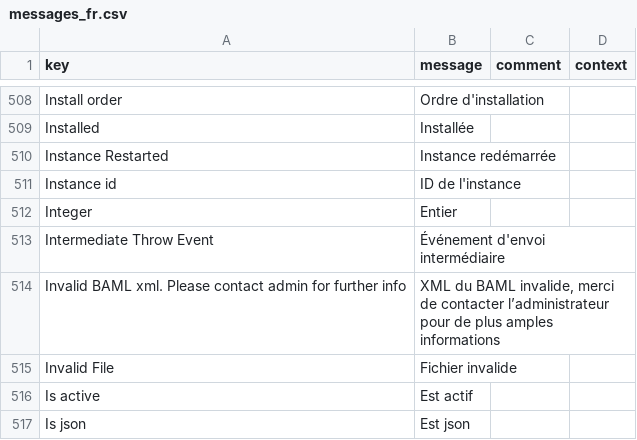
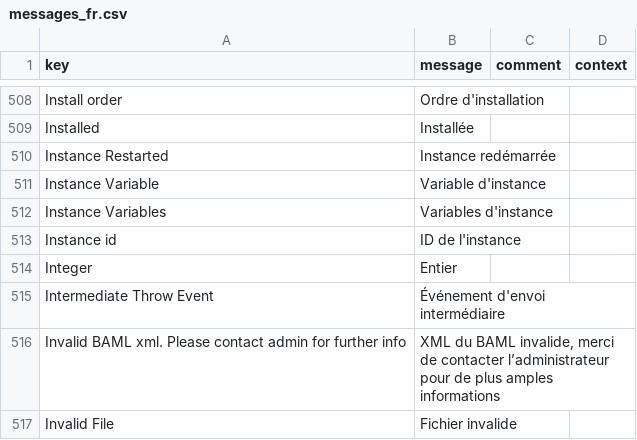
Before and after one commit to axelor/axelor-studio, a CSV file: src/main/resources/i18n/messages_fr.csv, drawn as a sheet; only a part is shown, gaps mark what is left out; the shorter side is filled out with more unchanged rows; the diff names each change by its address in the sheet, - before the commit and + after, or states it on an @@ line.

Commit message:
STUDIO-73956: For a given process instance allow to visualize process variable and values

```diff
--- a/src/main/resources/i18n/messages_fr.csv
+++ b/src/main/resources/i18n/messages_fr.csv
+row 511: Instance Variable | Variable d'instance
+row 512: Instance Variables | Variables d'instance
```
Also changed, not shown: src/main/resources/i18n/messages.csv, src/main/resources/i18n/messages_en.csv.
